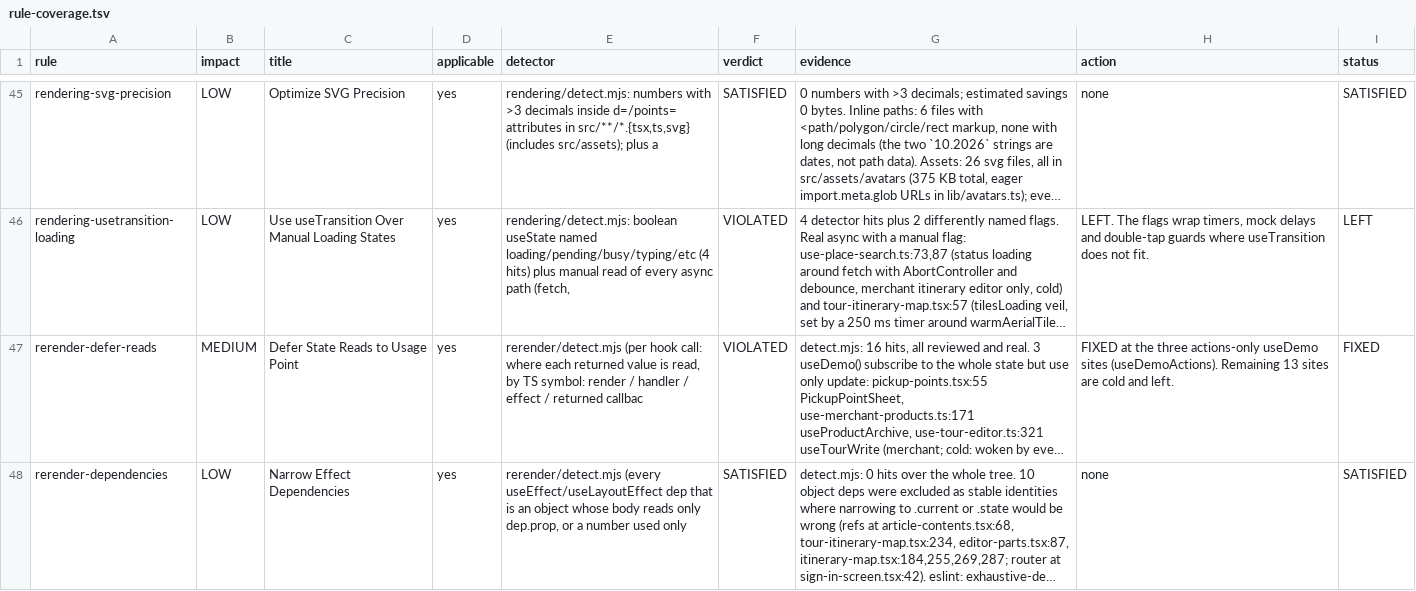
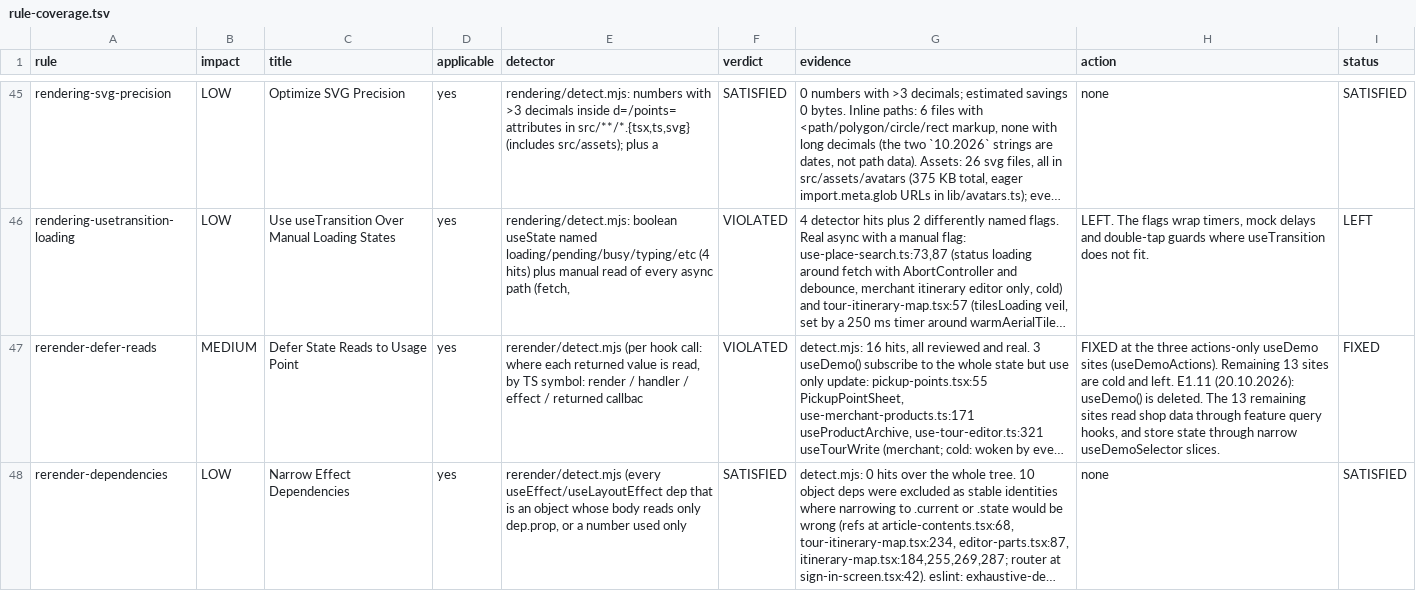
Before and after one commit to xzneozx96/swiss-keepsakes, a TSV file: docs/front-end-audit/rule-coverage.tsv, drawn as a sheet; only a part is shown, gaps mark what is left out; long unchanged cells end in …; the diff covers the shown part only; the diff names each change by its address in the sheet, - before the commit and + after, or states it on an @@ line.

```diff
--- a/docs/front-end-audit/rule-coverage.tsv
+++ b/docs/front-end-audit/rule-coverage.tsv
-H47 (action): …and left.
+H47 (action): …and left. E1.11 (20.10.2026): useDemo() is deleted. The 13 remaining sites read shop data through feature query hooks, and store state through narrow useDemoSelector slices.
```
Also changed, not shown: 1 edited cell elsewhere in this file, 2 other files.
